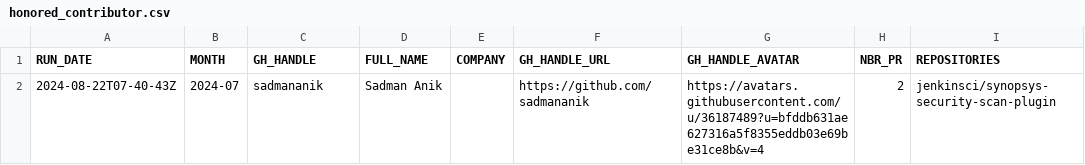
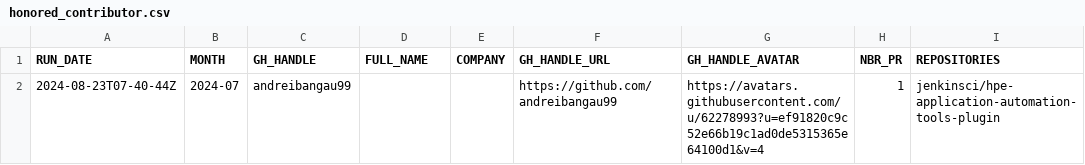
Before and after one commit to jmMeessen/jenkins-contribution-stats, a CSV file: data/honored_contributor.csv, drawn as a sheet; removed rows and columns are numbered as before the commit, all else as after; the diff names each change by its address in the sheet, - before the commit and + after, or states it on an @@ line.

```diff
--- a/data/honored_contributor.csv
+++ b/data/honored_contributor.csv
-row 2: 2024-08-22T07-40-43Z | 2024-07 | sadmananik | Sadman Anik |  | https://github.com/sadmananik | https://avatars.githubusercontent.com/u/36187489?u=bfddb631ae627316a5f8355eddb03e69be31ce8b&v=4 | 2 | jenkinsci/synopsys-security-scan-plugin
+row 2: 2024-08-23T07-40-44Z | 2024-07 | andreibangau99 |  |  | https://github.com/andreibangau99 | https://avatars.githubusercontent.com/u/62278993?u=ef91820c9c52e66b19c1ad0de5315365e64100d1&v=4 | 1 | jenkinsci/hpe-application-automation-tools-plugin
```
